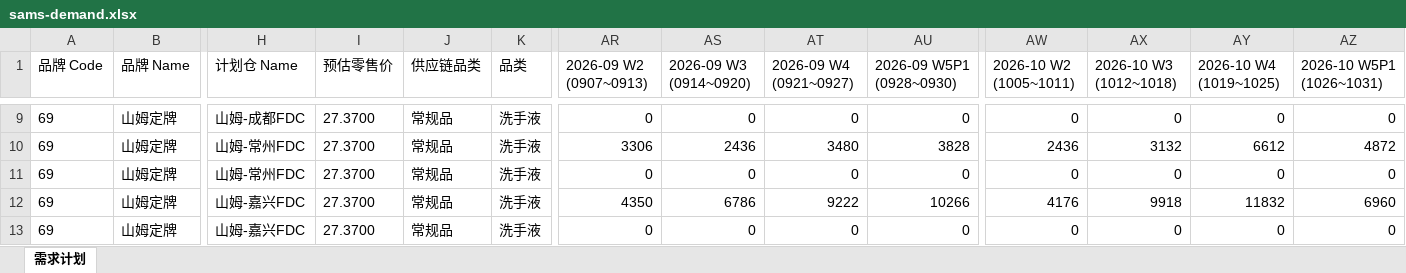
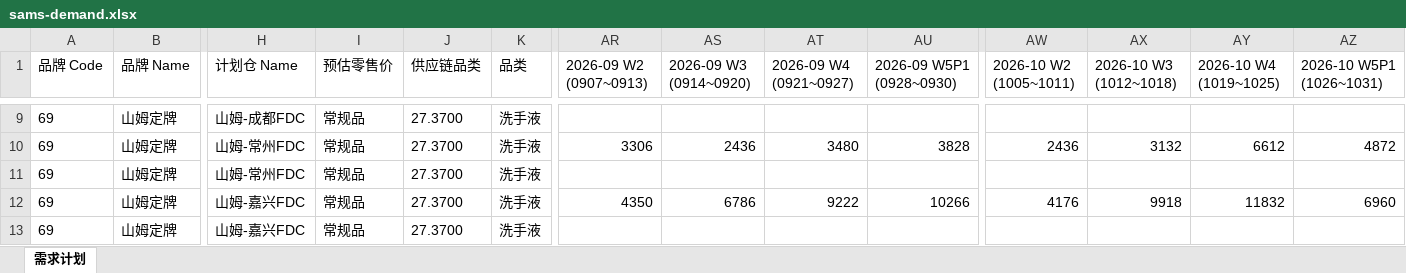
Before and after one commit to zhangyufei345/rdc-dashboard, an Excel workbook: sams-demand.xlsx, sheet 需求计划, drawn as a sheet; only a part is shown, gaps mark what is left out; values as stored, in another font and other column widths than the file's, no borders; the diff covers the shown part only; the diff names each change by its address in the sheet, - before the commit and + after, or states it on an @@ line.

```diff
--- a/sams-demand.xlsx (sheet 需求计划)
+++ b/sams-demand.xlsx (sheet 需求计划)
-I9:I13 (预估零售价): 27.3700
+I9:I13 (预估零售价): 常规品
-J9:J13 (供应链品类): 常规品
+J9:J13 (供应链品类): 27.3700
-AR9 (2026-09 W2 (0907~0913)): 0
+AR9 (2026-09 W2 (0907~0913)): (empty)
-AS9 (2026-09 W3 (0914~0920)): 0
+AS9 (2026-09 W3 (0914~0920)): (empty)
-AT9 (2026-09 W4 (0921~0927)): 0
+AT9 (2026-09 W4 (0921~0927)): (empty)
-AU9 (2026-09 W5P1 (0928~0930)): 0
+AU9 (2026-09 W5P1 (0928~0930)): (empty)
-AW9 (2026-10 W2 (1005~1011)): 0
+AW9 (2026-10 W2 (1005~1011)): (empty)
-AX9 (2026-10 W3 (1012~1018)): 0
+AX9 (2026-10 W3 (1012~1018)): (empty)
-AY9 (2026-10 W4 (1019~1025)): 0
+AY9 (2026-10 W4 (1019~1025)): (empty)
-AZ9 (2026-10 W5P1 (1026~1031)): 0
+AZ9 (2026-10 W5P1 (1026~1031)): (empty)
-AR11 (2026-09 W2 (0907~0913)): 0
+AR11 (2026-09 W2 (0907~0913)): (empty)
-AS11 (2026-09 W3 (0914~0920)): 0
+AS11 (2026-09 W3 (0914~0920)): (empty)
-AT11 (2026-09 W4 (0921~0927)): 0
+AT11 (2026-09 W4 (0921~0927)): (empty)
-AU11 (2026-09 W5P1 (0928~0930)): 0
+AU11 (2026-09 W5P1 (0928~0930)): (empty)
-AW11 (2026-10 W2 (1005~1011)): 0
+AW11 (2026-10 W2 (1005~1011)): (empty)
-AX11 (2026-10 W3 (1012~1018)): 0
+AX11 (2026-10 W3 (1012~1018)): (empty)
-AY11 (2026-10 W4 (1019~1025)): 0
+AY11 (2026-10 W4 (1019~1025)): (empty)
-AZ11 (2026-10 W5P1 (1026~1031)): 0
+AZ11 (2026-10 W5P1 (1026~1031)): (empty)
-AR13 (2026-09 W2 (0907~0913)): 0
+AR13 (2026-09 W2 (0907~0913)): (empty)
-AS13 (2026-09 W3 (0914~0920)): 0
+AS13 (2026-09 W3 (0914~0920)): (empty)
-AT13 (2026-09 W4 (0921~0927)): 0
+AT13 (2026-09 W4 (0921~0927)): (empty)
-AU13 (2026-09 W5P1 (0928~0930)): 0
+AU13 (2026-09 W5P1 (0928~0930)): (empty)
-AW13 (2026-10 W2 (1005~1011)): 0
+AW13 (2026-10 W2 (1005~1011)): (empty)
-AX13 (2026-10 W3 (1012~1018)): 0
+AX13 (2026-10 W3 (1012~1018)): (empty)
-AY13 (2026-10 W4 (1019~1025)): 0
+AY13 (2026-10 W4 (1019~1025)): (empty)
-AZ13 (2026-10 W5P1 (1026~1031)): 0
+AZ13 (2026-10 W5P1 (1026~1031)): (empty)
```
Also changed, not shown: 39 edited cells elsewhere in this sheet, 8 other files.
